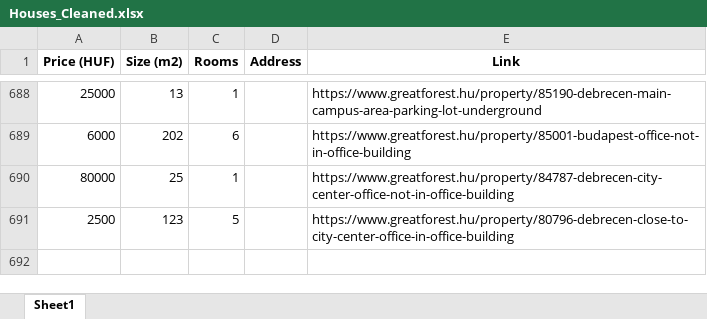
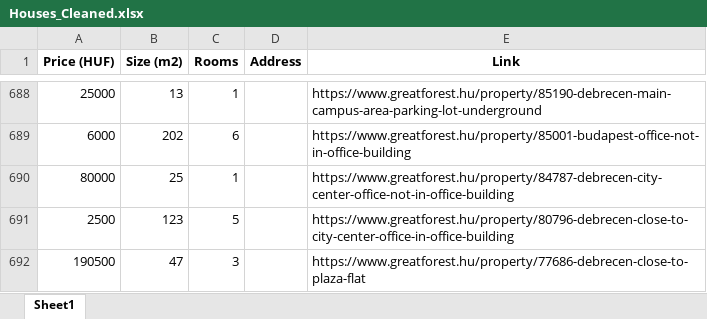
Before and after one commit to YousefBarakat99/Streamlit, an Excel workbook: streamlit/Houses_Cleaned.xlsx, sheet Sheet1, drawn as a sheet; only a part is shown, gaps mark what is left out; values as stored, in another font and other column widths than the file's, no borders; the diff covers the shown part only; the diff names each change by its address in the sheet, - before the commit and + after, or states it on an @@ line.

```diff
--- a/streamlit/Houses_Cleaned.xlsx (sheet Sheet1)
+++ b/streamlit/Houses_Cleaned.xlsx (sheet Sheet1)
+row 692: 190500 | 47 | 3 |  | https://www.greatforest.hu/property/77686-debrecen-close-to-plaza-flat
```
Also changed, not shown: 7 added rows and 7 removed rows elsewhere in this sheet.
